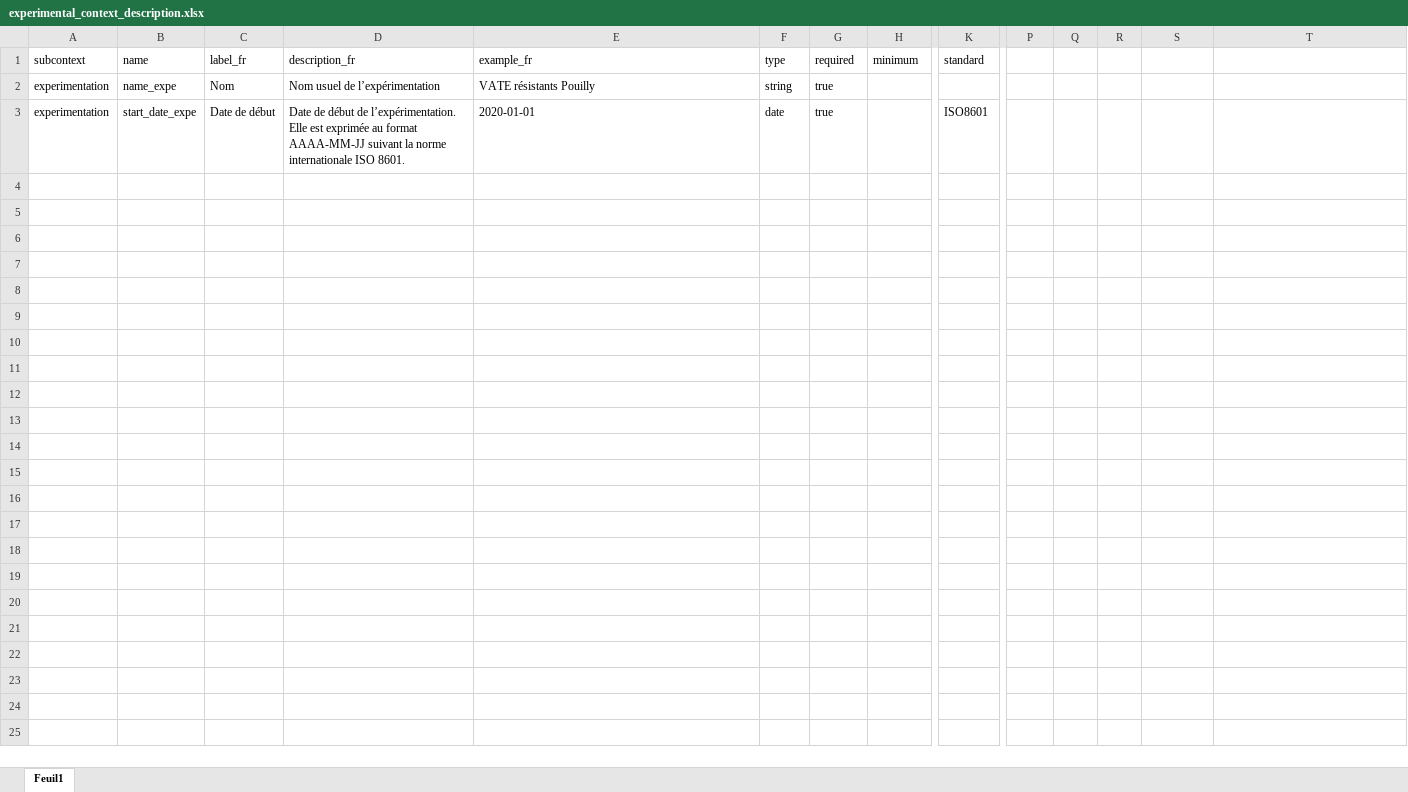
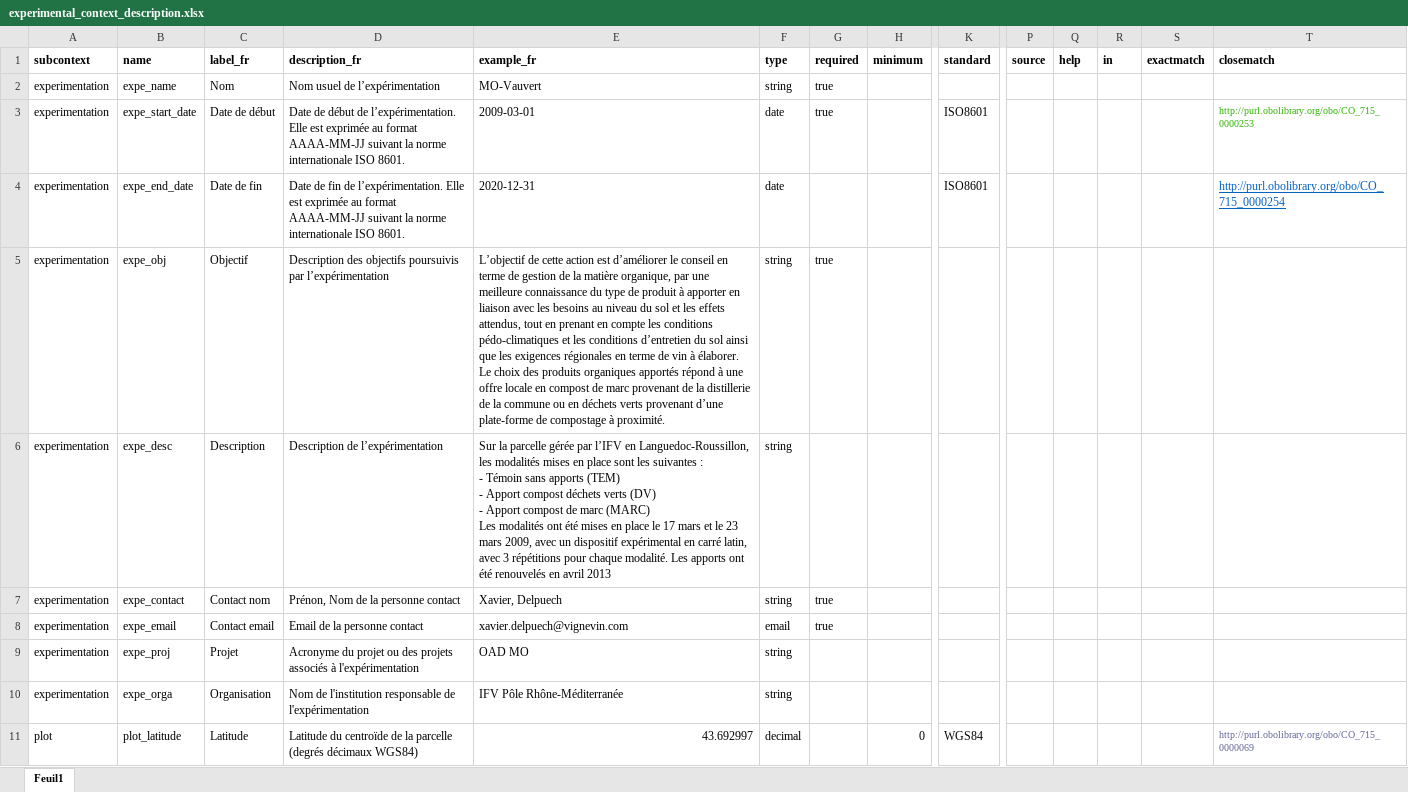
Before and after one commit to vignevin/vitisdatacrop, an Excel workbook: experimental_context_description.xlsx, sheet Feuil1, drawn as a sheet; only a part is shown, gaps mark what is left out; values as stored, in another font and other column widths than the file's, no borders; rows hold the shown columns only; ↵ is a line break in a cell; the diff covers the shown part only; the diff names each change by its address in the sheet, - before the commit and + after, or states it on an @@ line.

Commit message:
update contexte description

```diff
--- a/experimental_context_description.xlsx (sheet Feuil1)
+++ b/experimental_context_description.xlsx (sheet Feuil1)
-A1:K1 bold: off
+A1:K1 bold: on
-P1: (empty)
+P1: source
-Q1: (empty)
+Q1: help
-R1: (empty)
+R1: in
-S1: (empty)
+S1: exactmatch
-T1: (empty)
+T1: closematch
-B2 (name): name_expe
+B2 (name): expe_name
-E2 (example_fr): VATE résistants Pouilly
+E2 (example_fr): MO-Vauvert
-B3 (name): start_date_expe
+B3 (name): expe_start_date
-E3 (example_fr): 2020-01-01
+E3 (example_fr): 2009-03-01
-T3 (closematch): (empty)
+T3 (closematch): http://purl.obolibrary.org/obo/CO_715_0000253
+row 4: experimentation | expe_end_date | Date de fin | Date de fin de l’expérimentation. Elle est exprimée au format AAAA-MM-JJ suivant la norme internationale ISO 8601. | 2020-12-31 | date |  |  | ISO8601 |  |  |  |  | http://purl.obolibrary.org/obo/CO_715_0000254
+row 5: experimentation | expe_obj | Objectif | Description des objectifs poursuivis par l’expérimentation | L’objectif de cette action est d’améliorer le conseil en terme de gestion de la matière organique, par une meilleure connaissance du type de produit à apporter en liaison avec les besoins au niveau du sol et les effets attendus, tout en prenant en compte les conditions pédo-climatiques et les conditions d’entretien du sol ainsi que les exigences régionales en terme de vin à élaborer. Le choix des produits organiques apportés répond à une offre locale en compost de marc provenant de la distillerie de la commune ou en déchets verts provenant d’une plate-forme de compostage à proximité. | string | true
+row 6: experimentation | expe_desc | Description | Description de l’expérimentation | Sur la parcelle gérée par l’IFV en Languedoc-Roussillon, les modalités mises en place sont les suivantes : ↵ - Témoin sans apports (TEM) ↵ - Apport compost déchets verts (DV) ↵ - Apport compost de marc (MARC) ↵ Les modalités ont été mises en place le 17 mars et le 23 mars 2009, avec un dispositif expérimental en carré latin, avec 3 répétitions pour chaque modalité. Les apports ont été renouvelés en avril 2013 | string
+row 7: experimentation | expe_contact | Contact nom | Prénon, Nom de la personne contact | Xavier, Delpuech | string | true
+row 8: experimentation | expe_email | Contact email | Email de la personne contact | xavier.delpuech@vignevin.com | email | true
+row 9: experimentation | expe_proj | Projet | Acronyme du projet ou des projets associés à l'expérimentation | OAD MO | string
+row 10: experimentation | expe_orga | Organisation | Nom de l'institution responsable de l'expérimentation | IFV Pôle Rhône-Méditerranée | string
+row 11: plot | plot_latitude | Latitude | Latitude du centroïde de la parcelle (degrés décimaux WGS84) | 43.692997 | decimal |  | 0 | WGS84 |  |  |  |  | http://purl.obolibrary.org/obo/CO_715_0000069
```
Also changed, not shown: 54 added rows and cell formats elsewhere in this sheet.
